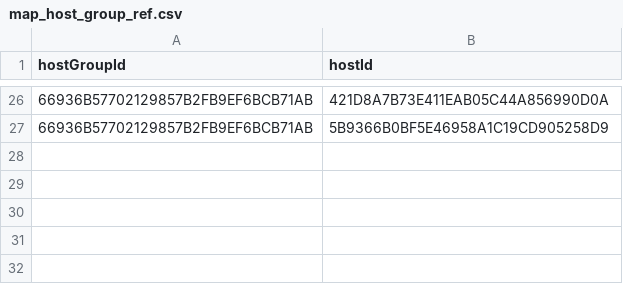
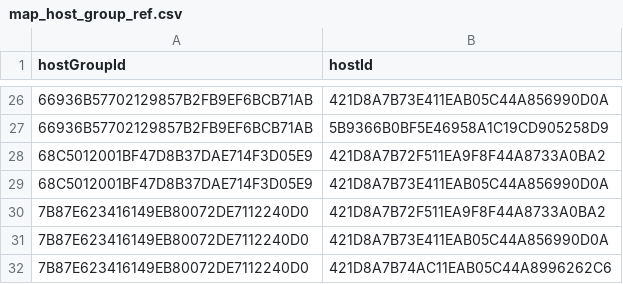
Before and after one commit to shenfna/OssimKg, a CSV file: raw_data/map_host_group_ref.csv, drawn as a sheet; only a part is shown, gaps mark what is left out.

```diff
--- a/raw_data/map_host_group_ref.csv
+++ b/raw_data/map_host_group_ref.csv
@@ -27 +27,6 @@ hostGroupId,hostId
 66936B57702129857B2FB9EF6BCB71AB,5B9366B0BF5E46958A1C19CD905258D9
+68C5012001BF47D8B37DAE714F3D05E9,421D8A7B72F511EA9F8F44A8733A0BA2
+68C5012001BF47D8B37DAE714F3D05E9,421D8A7B73E411EAB05C44A856990D0A
+7B87E623416149EB80072DE7112240D0,421D8A7B72F511EA9F8F44A8733A0BA2
+7B87E623416149EB80072DE7112240D0,421D8A7B73E411EAB05C44A856990D0A
+7B87E623416149EB80072DE7112240D0,421D8A7B74AC11EAB05C44A8996262C6
```
Also changed, not shown: raw_data/map_host.csv, raw_data/map_host_ip.csv, 7 other files.
